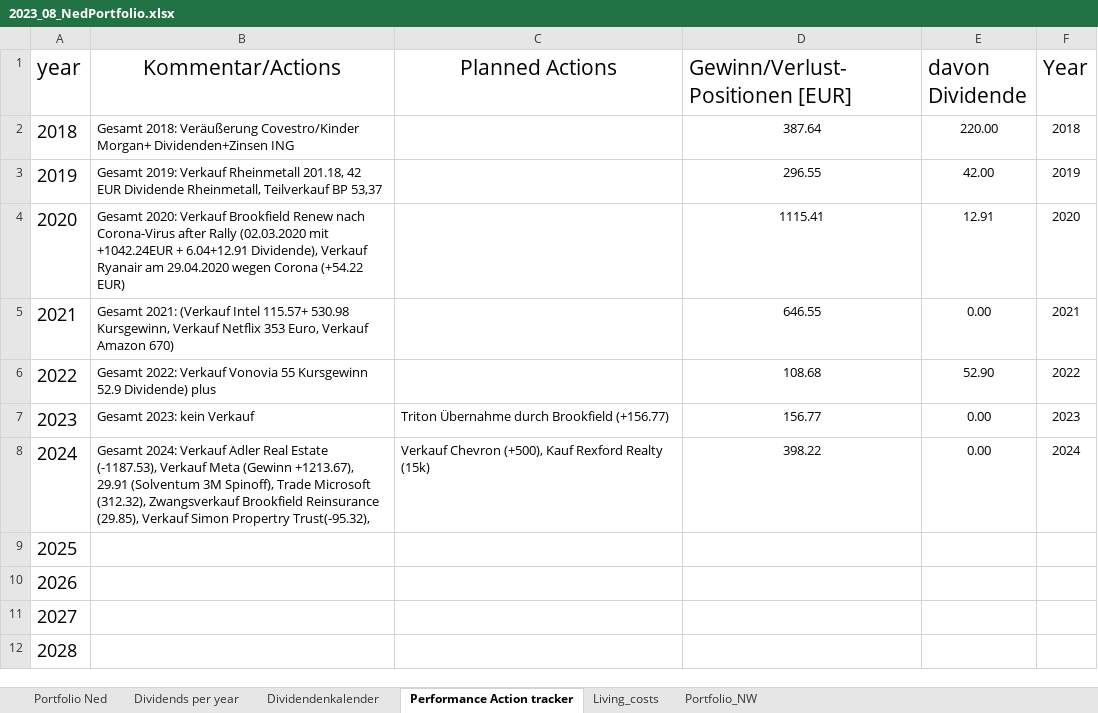
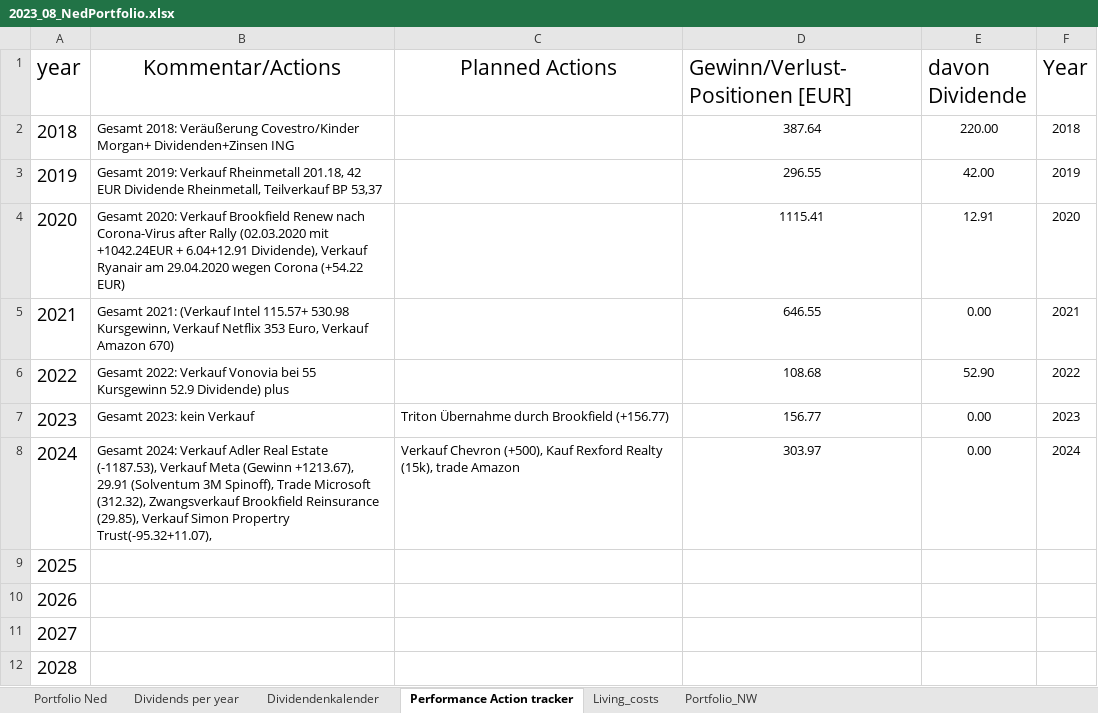
Before and after one commit to NedWitte/Investing2023, an Excel workbook: data/2023_08_NedPortfolio.xlsx, sheet Performance Action tracker, drawn as a sheet; only a part is shown; values as stored, in another font and other column widths than the file's, no borders; the diff names each change by its address in the sheet, - before the commit and + after, or states it on an @@ line.

```diff
--- a/data/2023_08_NedPortfolio.xlsx (sheet Performance Action tracker)
+++ b/data/2023_08_NedPortfolio.xlsx (sheet Performance Action tracker)
-B6 (Kommentar/Actions): …Verkauf Vonovia 55 Kursgewinn…
+B6 (Kommentar/Actions): …Verkauf Vonovia bei 55 Kursgewinn…
-B8 (Kommentar/Actions): …Simon Propertry Trust(-95.32),
+B8 (Kommentar/Actions): …Simon Propertry Trust(-95.32+11.07),
-C8 (Planned Actions): …Rexford Realty (15k)
+C8 (Planned Actions): …Rexford Realty (15k), trade Amazon
-D8 (Gewinn/Verlust-Positionen [EUR]): 398.22
+D8 (Gewinn/Verlust-Positionen [EUR]): 303.97
```
Also changed, not shown: sheet Portfolio Ned, sheet Dividends per year, sheet Dividendenkalender, sheet Living_costs, charts or pictures, 25 other files.
